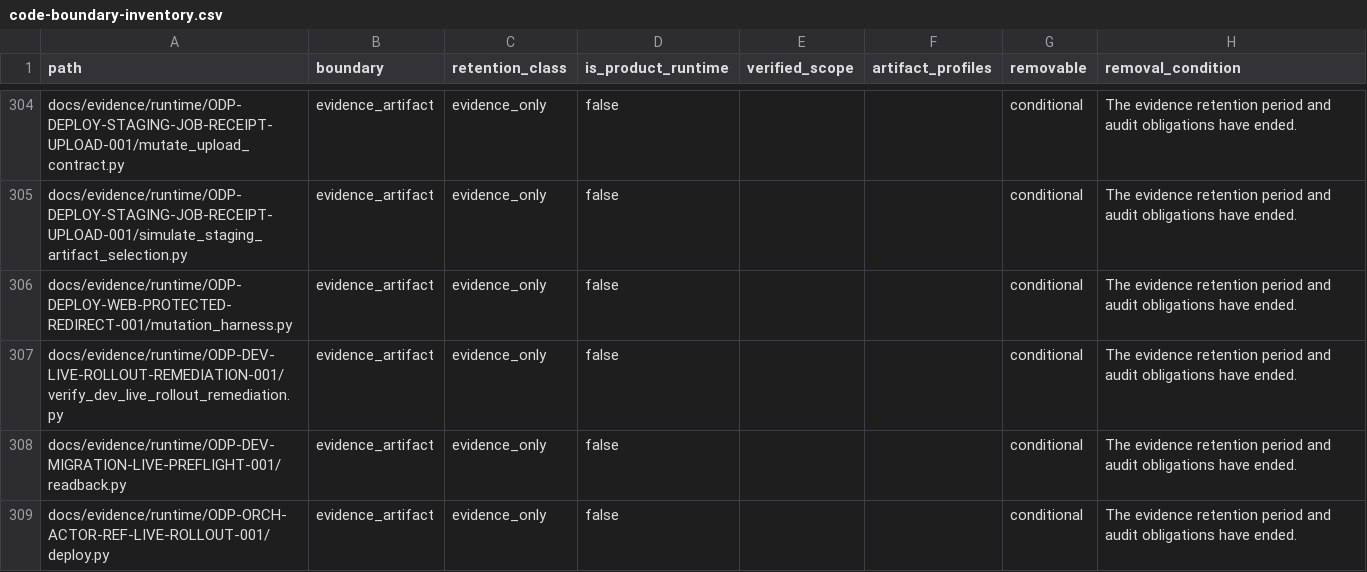
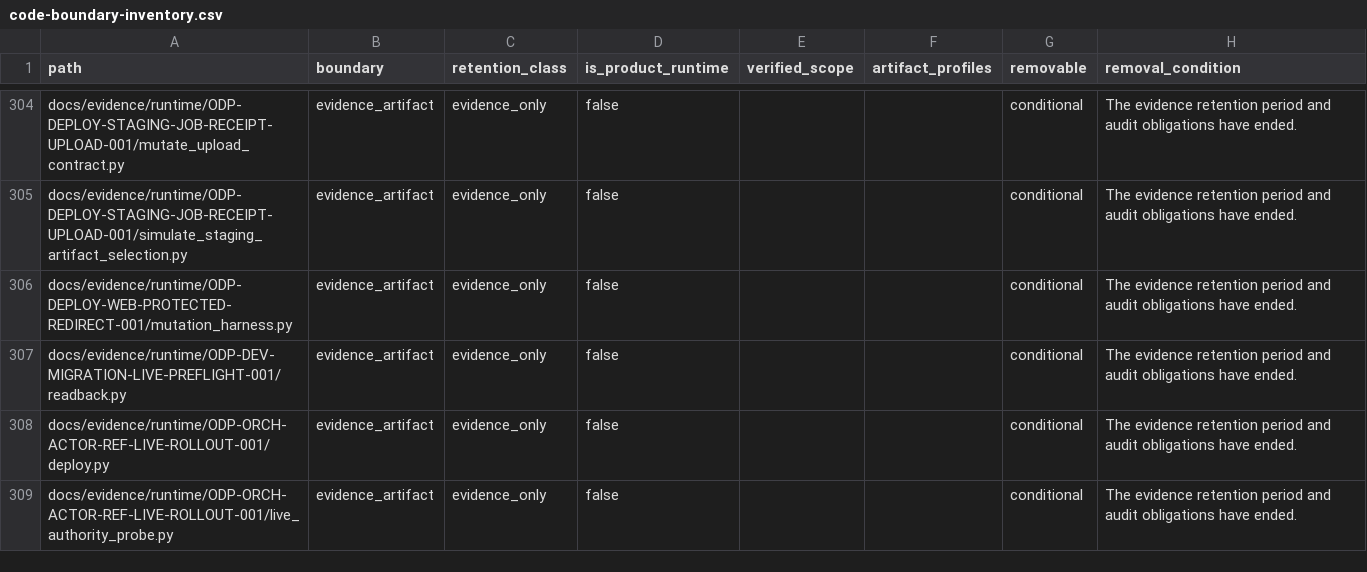
Before and after one commit to alfloop-dev/odayplus, a CSV file: docs/audits/code-boundary-inventory.csv, drawn as a sheet; only a part is shown, gaps mark what is left out; the shorter side is filled out with more unchanged rows; the diff names each change by its address in the sheet, - before the commit and + after, or states it on an @@ line.

Commit message:
ODP-DEV-LIVE-ROLLOUT-REMEDIATION-001: anchor restore boundary inventory
Owned layer: Restore docs/audits/code-boundary-inventory.csv to origin/dev mainline state so task diff contains only evidence files.
Not changing: Existing evidence bundle under docs/evidence/runtime/ODP-DEV-LIVE-ROLLOUT-REMEDIATION-001/.
Composes with: origin/dev tip a663d604 and PR #1107.

LLM-Agent: Antigravity3
Task-ID: ODP-DEV-LIVE-ROLLOUT-REMEDIATION-001
Reviewer: Codex2
Verified: python3 docs/evidence/runtime/ODP-DEV-LIVE-ROLLOUT-REMEDIATION-001/verify_dev_live_rollout_remediation.py; uv run pytest tests/tooling/test_dependency_audit_boundary.py

```diff
--- a/docs/audits/code-boundary-inventory.csv
+++ b/docs/audits/code-boundary-inventory.csv
-row 307: docs/evidence/runtime/ODP-DEV-LIVE-ROLLOUT-REMEDIATION-001/verify_dev_live_rollout_remediation.py | evidence_artifact | evidence_only | false |  |  | conditional | The evidence retention period and audit obligations have ended.
```
